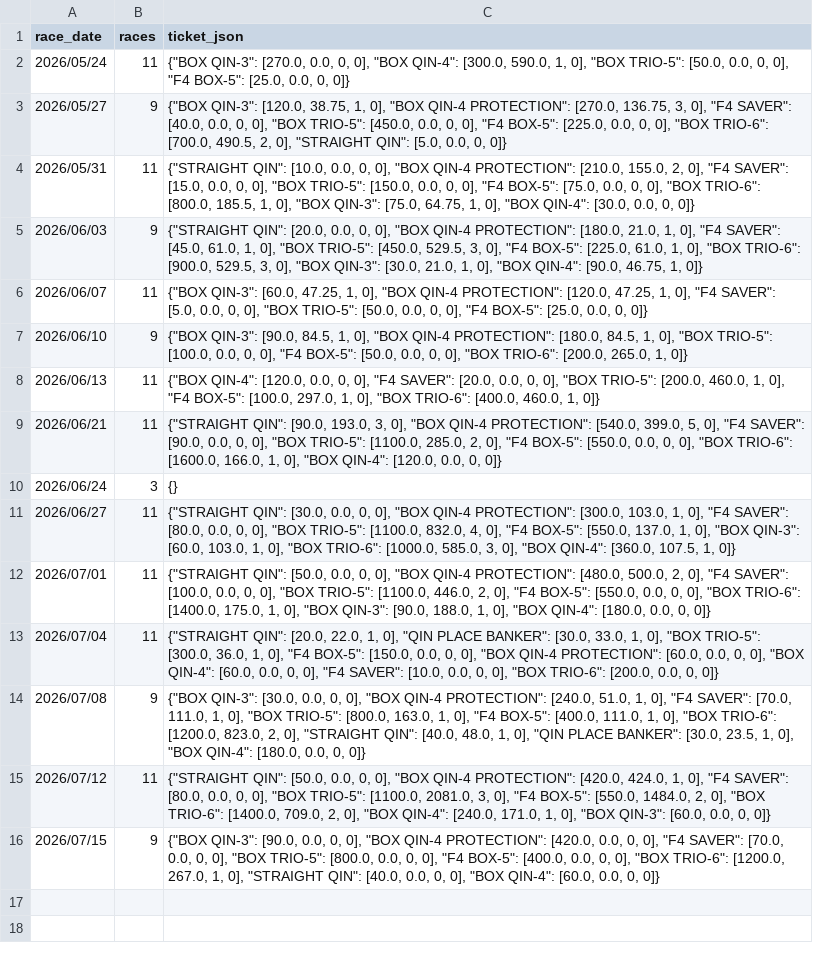
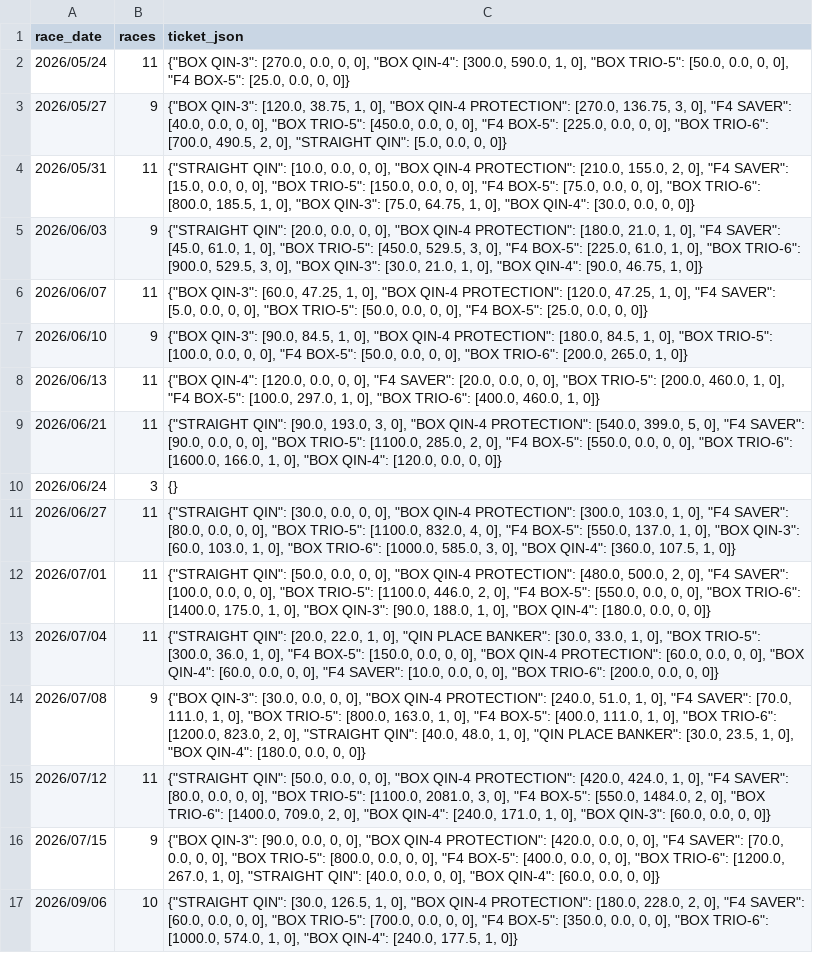
Before and after one commit to jitchamoli/hkjc-racing-analyzer, a CSV file: tracking_data/hk_forward_validation_replay.csv, drawn as a sheet.

```diff
--- a/tracking_data/hk_forward_validation_replay.csv
+++ b/tracking_data/hk_forward_validation_replay.csv
@@ -16 +16,2 @@ race_date,races,ticket_json
 2026/07/15,9,"{""BOX QIN-3"": [90.0, 0.0, 0, 0], ""BOX QIN-4 PROTECTION"": [420.0, 0.0, 0, 0], ""F4 SAVER"": [70.0, 0.0, 0, 0], ""BOX TRIO-5"": [800.0, 0.0, 0, 0], ""F4 BOX-5"": [400.0, 0.0, 0, 0], ""BOX TRIO-6"": [1200.0, 267.0, 1, 0], ""STRAIGHT QIN"": [40.0, 0.0, 0, 0], ""BOX QIN-4"": [60.0, 0.0, 0, 0]}"
+2026/09/06,10,"{""STRAIGHT QIN"": [30.0, 126.5, 1, 0], ""BOX QIN-4 PROTECTION"": [180.0, 228.0, 2, 0], ""F4 SAVER"": [60.0, 0.0, 0, 0], ""BOX TRIO-5"": [700.0, 0.0, 0, 0], ""F4 BOX-5"": [350.0, 0.0, 0, 0], ""BOX TRIO-6"": [1000.0, 574.0, 1, 0], ""BOX QIN-4"": [240.0, 177.5, 1, 0]}"
```
Also changed, not shown: tracking_data/hk_forward_validation.csv, tracking_data/longshot_trio_log.csv, 10 other files.
